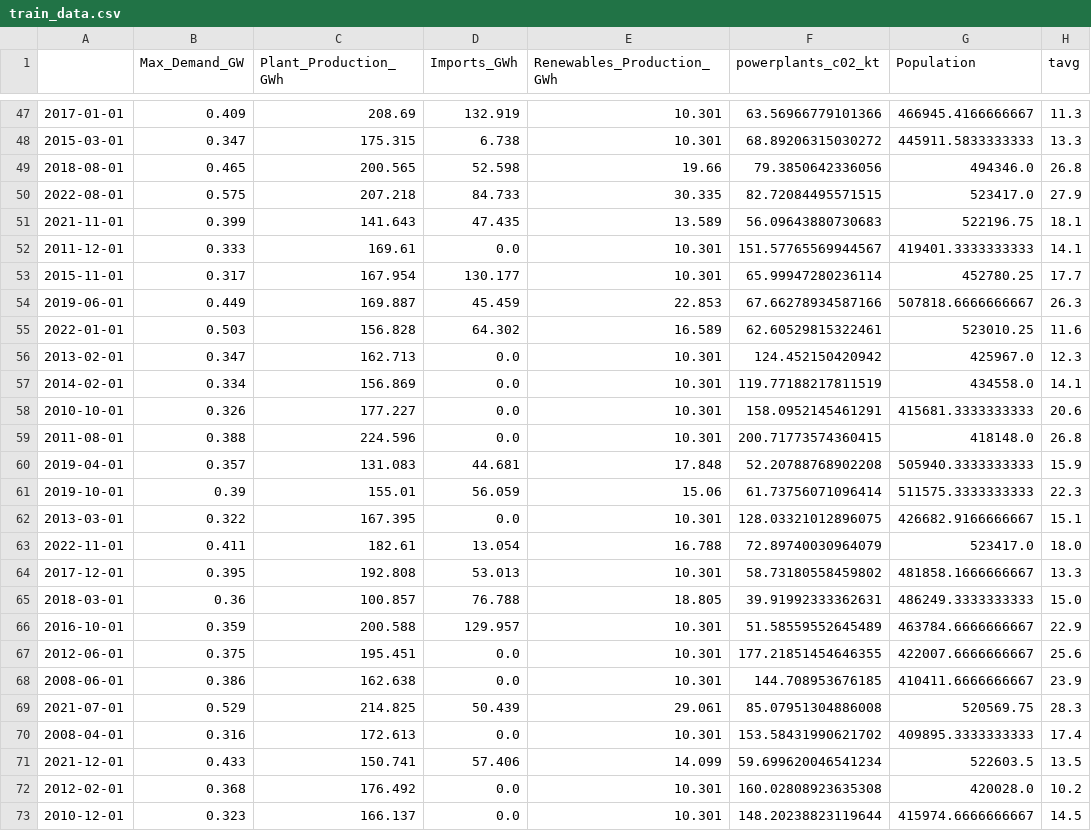
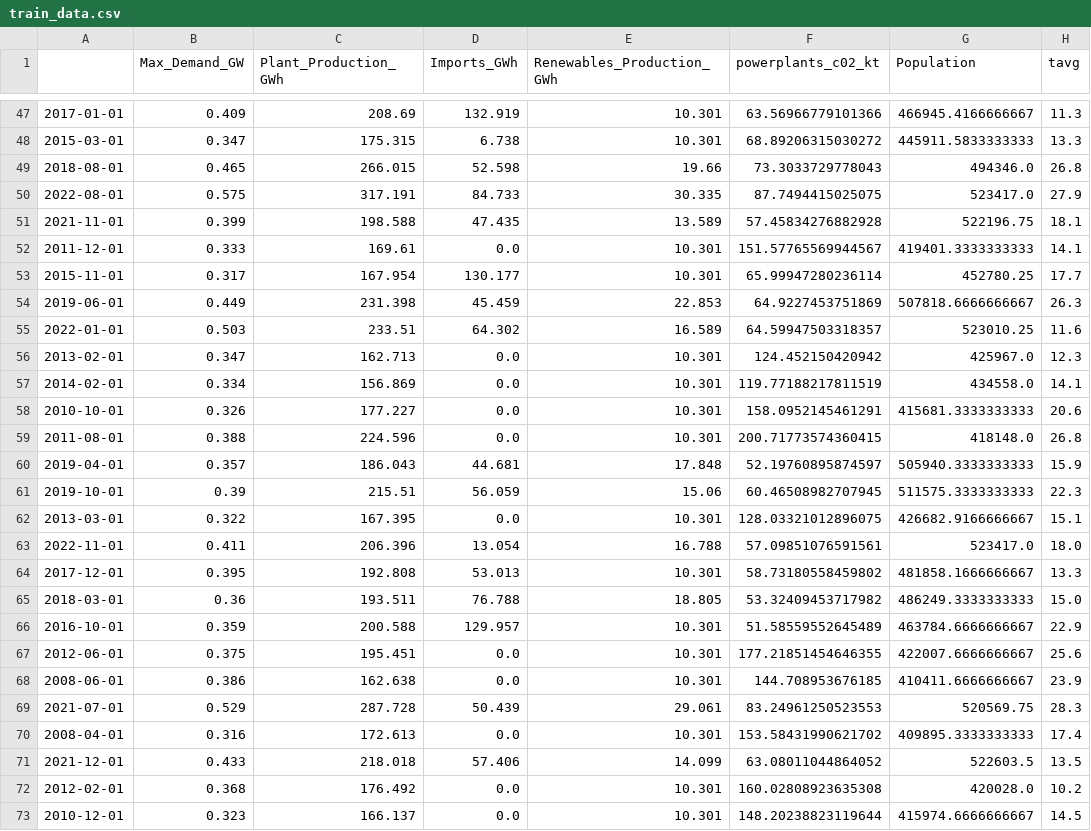
Before and after one commit to ATECO-malta/applied_ml_assignment, a CSV file: data/train_data.csv, drawn as a sheet; only a part is shown, gaps mark what is left out; the diff covers the shown part only; the diff names each change by its address in the sheet, - before the commit and + after, or states it on an @@ line.

```diff
--- a/data/train_data.csv
+++ b/data/train_data.csv
-C49 (Plant_Production_GWh): 200.565
+C49 (Plant_Production_GWh): 266.015
-F49 (powerplants_c02_kt): 79.3850642336056
+F49 (powerplants_c02_kt): 73.3033729778043
-C50 (Plant_Production_GWh): 207.218
+C50 (Plant_Production_GWh): 317.191
-F50 (powerplants_c02_kt): 82.72084495571515
+F50 (powerplants_c02_kt): 87.7494415025075
-C51 (Plant_Production_GWh): 141.643
+C51 (Plant_Production_GWh): 198.588
-F51 (powerplants_c02_kt): 56.09643880730683
+F51 (powerplants_c02_kt): 57.45834276882928
-C54 (Plant_Production_GWh): 169.887
+C54 (Plant_Production_GWh): 231.398
-F54 (powerplants_c02_kt): 67.66278934587166
+F54 (powerplants_c02_kt): 64.9227453751869
-C55 (Plant_Production_GWh): 156.828
+C55 (Plant_Production_GWh): 233.51
-F55 (powerplants_c02_kt): 62.60529815322461
+F55 (powerplants_c02_kt): 64.59947503318357
-C60 (Plant_Production_GWh): 131.083
+C60 (Plant_Production_GWh): 186.043
-F60 (powerplants_c02_kt): 52.20788768902208
+F60 (powerplants_c02_kt): 52.19760895874597
-C61 (Plant_Production_GWh): 155.01
+C61 (Plant_Production_GWh): 215.51
-F61 (powerplants_c02_kt): 61.73756071096414
+F61 (powerplants_c02_kt): 60.46508982707945
-C63 (Plant_Production_GWh): 182.61
+C63 (Plant_Production_GWh): 206.396
-F63 (powerplants_c02_kt): 72.89740030964079
+F63 (powerplants_c02_kt): 57.09851076591561
-C65 (Plant_Production_GWh): 100.857
+C65 (Plant_Production_GWh): 193.511
-F65 (powerplants_c02_kt): 39.91992333362631
+F65 (powerplants_c02_kt): 53.32409453717982
-C69 (Plant_Production_GWh): 214.825
+C69 (Plant_Production_GWh): 287.728
-F69 (powerplants_c02_kt): 85.07951304886008
+F69 (powerplants_c02_kt): 83.24961250523553
-C71 (Plant_Production_GWh): 150.741
+C71 (Plant_Production_GWh): 218.018
-F71 (powerplants_c02_kt): 59.699620046541234
+F71 (powerplants_c02_kt): 63.08011044864052
```
Also changed, not shown: 60 edited cells elsewhere in this file, data/test_data.csv, data/validate_data.csv, 3 other files.
